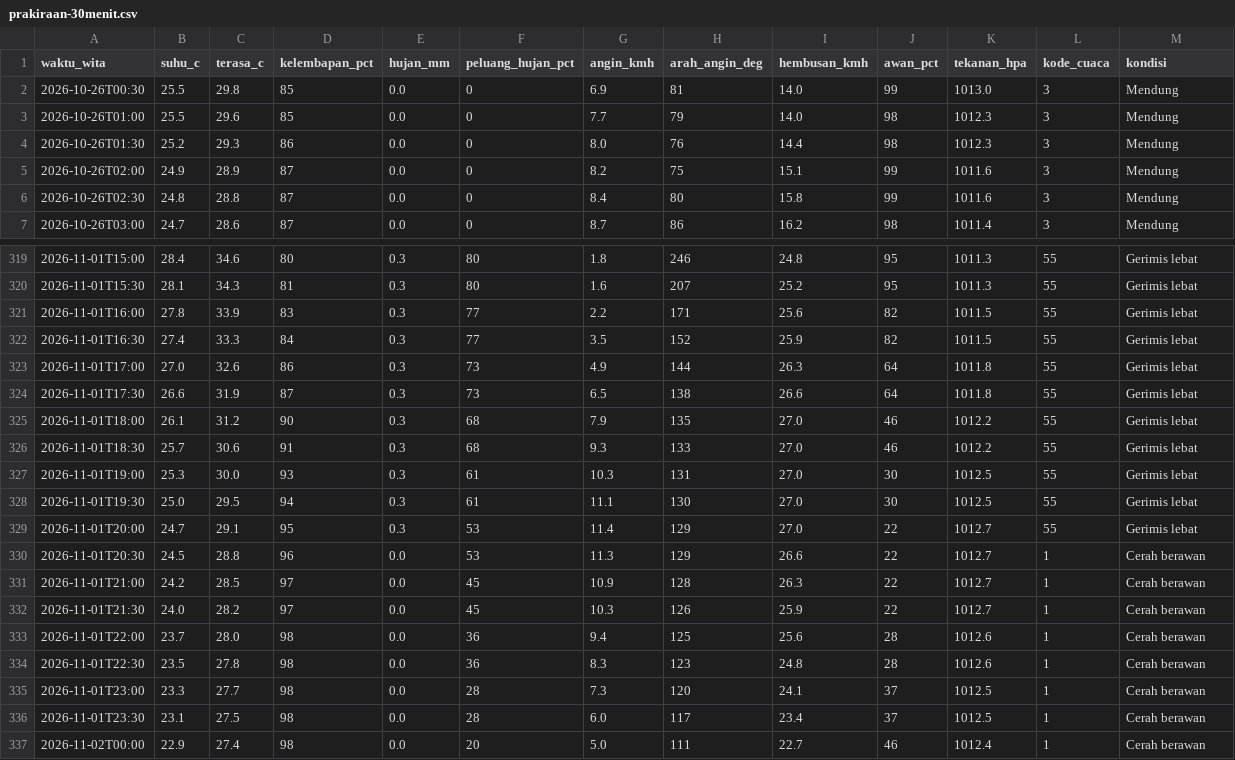
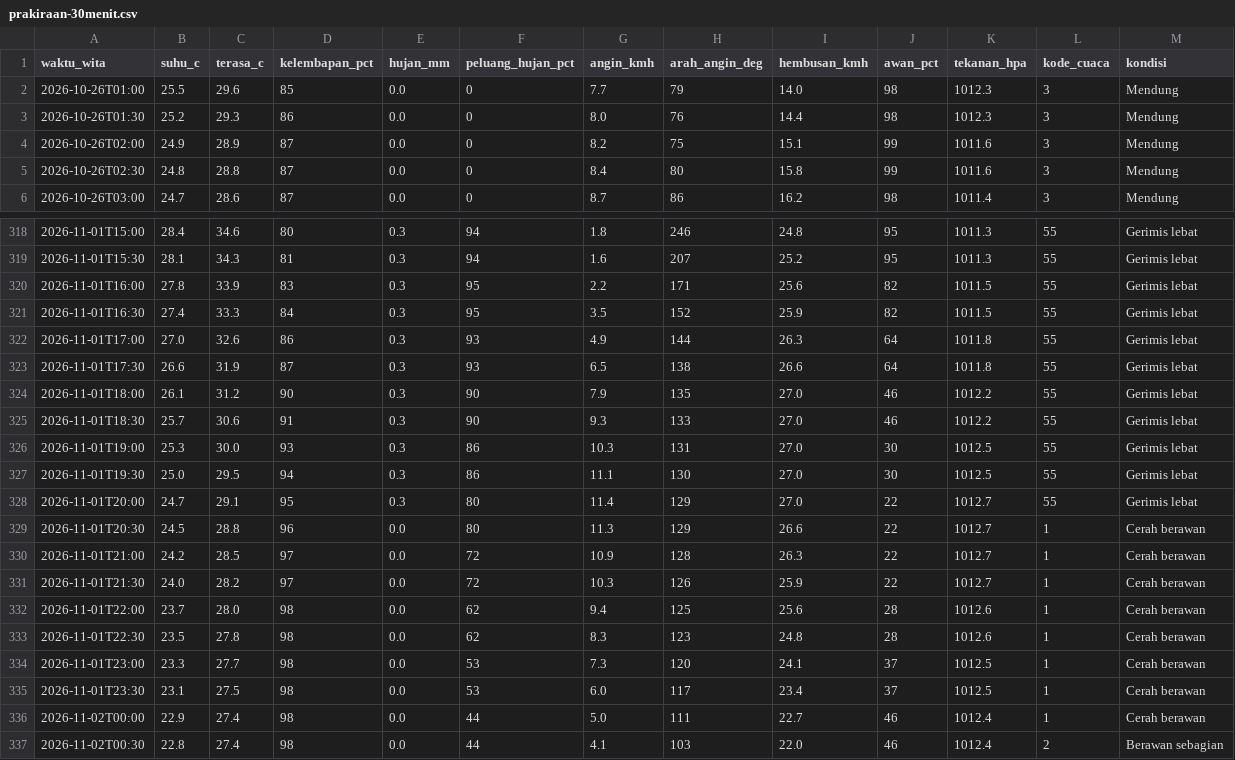
Before and after one commit to ariblackheart-cyber/cuaca-mataram, a CSV file: data/prakiraan-30menit.csv, drawn as a sheet; only a part is shown, gaps mark what is left out; the diff covers the shown part only.

```diff
--- a/data/prakiraan-30menit.csv
+++ b/data/prakiraan-30menit.csv
@@ -1,3 +1,2 @@
 waktu_wita,suhu_c,terasa_c,kelembapan_pct,hujan_mm,peluang_hujan_pct,angin_kmh,arah_angin_deg,hembusan_kmh,awan_pct,tekanan_hpa,kode_cuaca,kondisi
-2026-10-26T00:30,25.5,29.8,85,0.0,0,6.9,81,14.0,99,1013.0,3,Mendung
 2026-10-26T01:00,25.5,29.6,85,0.0,0,7.7,79,14.0,98,1012.3,3,Mendung
@@ -319,19 +318,20 @@ waktu_wita,suhu_c,terasa_c,kelembapan_pct,hujan_mm,peluang_hujan_pct,angin_kmh,a
-2026-11-01T15:00,28.4,34.6,80,0.3,80,1.8,246,24.8,95,1011.3,55,Gerimis lebat
-2026-11-01T15:30,28.1,34.3,81,0.3,80,1.6,207,25.2,95,1011.3,55,Gerimis lebat
-2026-11-01T16:00,27.8,33.9,83,0.3,77,2.2,171,25.6,82,1011.5,55,Gerimis lebat
-2026-11-01T16:30,27.4,33.3,84,0.3,77,3.5,152,25.9,82,1011.5,55,Gerimis lebat
-2026-11-01T17:00,27.0,32.6,86,0.3,73,4.9,144,26.3,64,1011.8,55,Gerimis lebat
-2026-11-01T17:30,26.6,31.9,87,0.3,73,6.5,138,26.6,64,1011.8,55,Gerimis lebat
-2026-11-01T18:00,26.1,31.2,90,0.3,68,7.9,135,27.0,46,1012.2,55,Gerimis lebat
-2026-11-01T18:30,25.7,30.6,91,0.3,68,9.3,133,27.0,46,1012.2,55,Gerimis lebat
-2026-11-01T19:00,25.3,30.0,93,0.3,61,10.3,131,27.0,30,1012.5,55,Gerimis lebat
-2026-11-01T19:30,25.0,29.5,94,0.3,61,11.1,130,27.0,30,1012.5,55,Gerimis lebat
-2026-11-01T20:00,24.7,29.1,95,0.3,53,11.4,129,27.0,22,1012.7,55,Gerimis lebat
-2026-11-01T20:30,24.5,28.8,96,0.0,53,11.3,129,26.6,22,1012.7,1,Cerah berawan
-2026-11-01T21:00,24.2,28.5,97,0.0,45,10.9,128,26.3,22,1012.7,1,Cerah berawan
-2026-11-01T21:30,24.0,28.2,97,0.0,45,10.3,126,25.9,22,1012.7,1,Cerah berawan
-2026-11-01T22:00,23.7,28.0,98,0.0,36,9.4,125,25.6,28,1012.6,1,Cerah berawan
-2026-11-01T22:30,23.5,27.8,98,0.0,36,8.3,123,24.8,28,1012.6,1,Cerah berawan
-2026-11-01T23:00,23.3,27.7,98,0.0,28,7.3,120,24.1,37,1012.5,1,Cerah berawan
-2026-11-01T23:30,23.1,27.5,98,0.0,28,6.0,117,23.4,37,1012.5,1,Cerah berawan
-2026-11-02T00:00,22.9,27.4,98,0.0,20,5.0,111,22.7,46,1012.4,1,Cerah berawan
+2026-11-01T15:00,28.4,34.6,80,0.3,94,1.8,246,24.8,95,1011.3,55,Gerimis lebat
+2026-11-01T15:30,28.1,34.3,81,0.3,94,1.6,207,25.2,95,1011.3,55,Gerimis lebat
+2026-11-01T16:00,27.8,33.9,83,0.3,95,2.2,171,25.6,82,1011.5,55,Gerimis lebat
+2026-11-01T16:30,27.4,33.3,84,0.3,95,3.5,152,25.9,82,1011.5,55,Gerimis lebat
+2026-11-01T17:00,27.0,32.6,86,0.3,93,4.9,144,26.3,64,1011.8,55,Gerimis lebat
+2026-11-01T17:30,26.6,31.9,87,0.3,93,6.5,138,26.6,64,1011.8,55,Gerimis lebat
+2026-11-01T18:00,26.1,31.2,90,0.3,90,7.9,135,27.0,46,1012.2,55,Gerimis lebat
+2026-11-01T18:30,25.7,30.6,91,0.3,90,9.3,133,27.0,46,1012.2,55,Gerimis lebat
+2026-11-01T19:00,25.3,30.0,93,0.3,86,10.3,131,27.0,30,1012.5,55,Gerimis lebat
+2026-11-01T19:30,25.0,29.5,94,0.3,86,11.1,130,27.0,30,1012.5,55,Gerimis lebat
+2026-11-01T20:00,24.7,29.1,95,0.3,80,11.4,129,27.0,22,1012.7,55,Gerimis lebat
+2026-11-01T20:30,24.5,28.8,96,0.0,80,11.3,129,26.6,22,1012.7,1,Cerah berawan
+2026-11-01T21:00,24.2,28.5,97,0.0,72,10.9,128,26.3,22,1012.7,1,Cerah berawan
+2026-11-01T21:30,24.0,28.2,97,0.0,72,10.3,126,25.9,22,1012.7,1,Cerah berawan
+2026-11-01T22:00,23.7,28.0,98,0.0,62,9.4,125,25.6,28,1012.6,1,Cerah berawan
+2026-11-01T22:30,23.5,27.8,98,0.0,62,8.3,123,24.8,28,1012.6,1,Cerah berawan
+2026-11-01T23:00,23.3,27.7,98,0.0,53,7.3,120,24.1,37,1012.5,1,Cerah berawan
+2026-11-01T23:30,23.1,27.5,98,0.0,53,6.0,117,23.4,37,1012.5,1,Cerah berawan
+2026-11-02T00:00,22.9,27.4,98,0.0,44,5.0,111,22.7,46,1012.4,1,Cerah berawan
+2026-11-02T00:30,22.8,27.4,98,0.0,44,4.1,103,22.0,46,1012.4,2,Berawan sebagian
```
Also changed, not shown: 52 edited cells elsewhere in this file, 2 other files.
